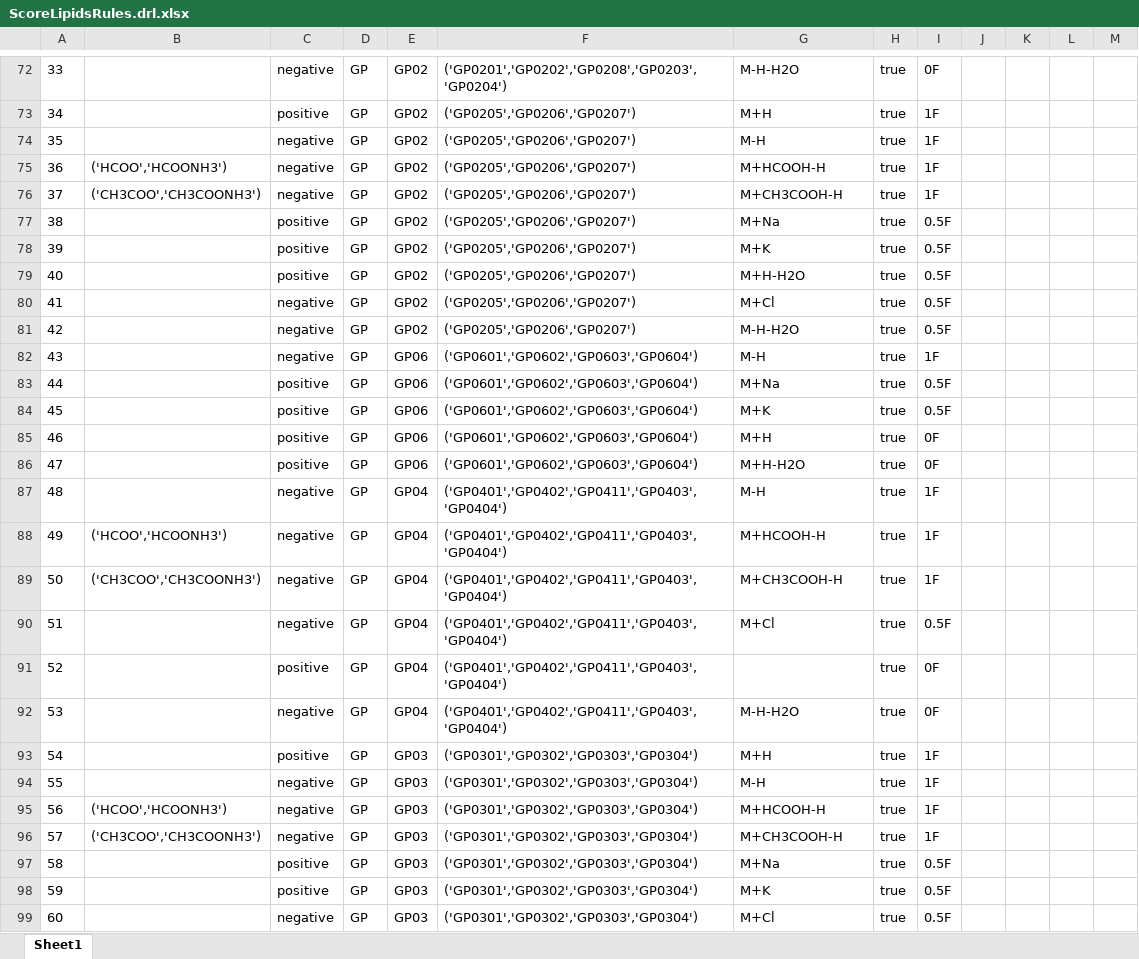
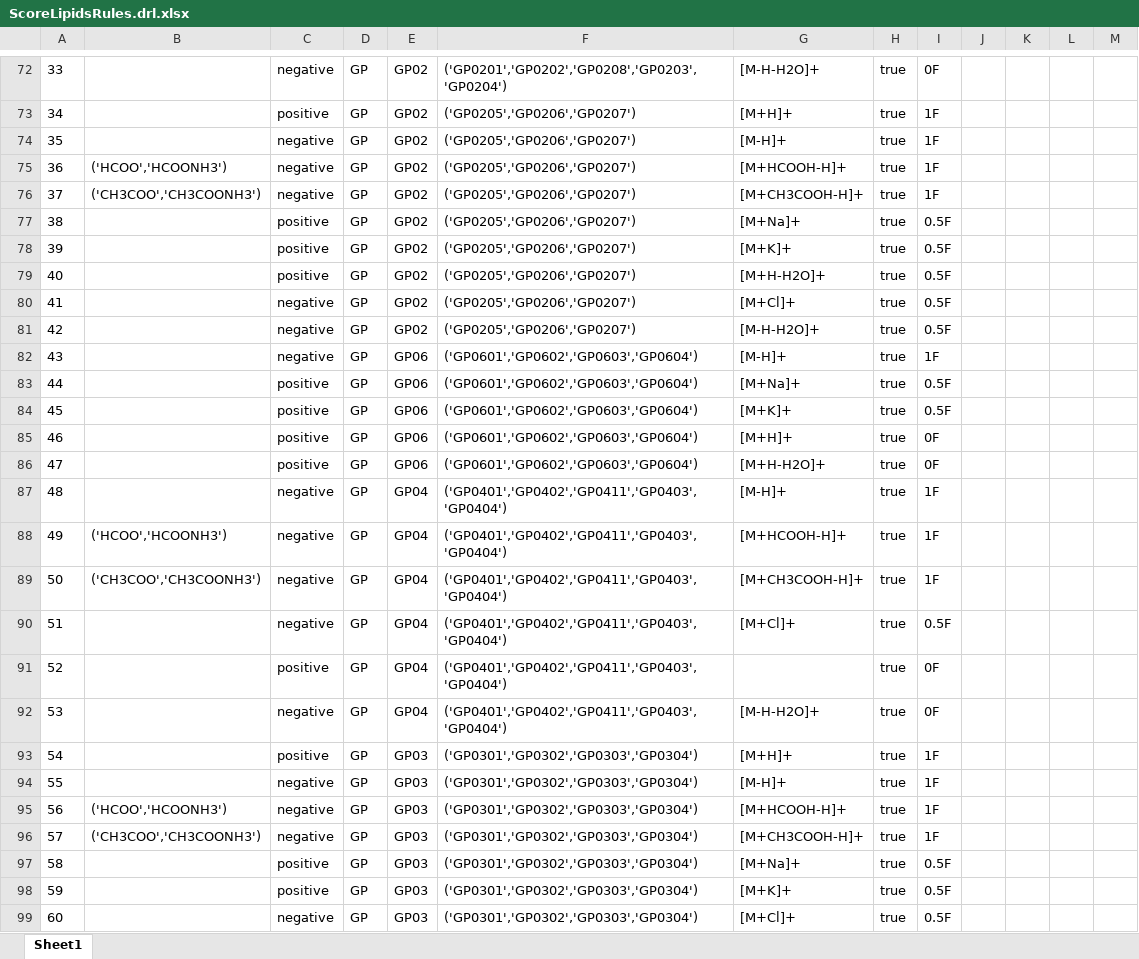
Before and after one commit to ceu-biolab/cmm-springboot, an Excel workbook: src/main/resources/ceu/biolab/cmm/scoreAnnotations/model/ScoreLipidsRules.drl.xlsx, sheet Sheet1, drawn as a sheet; only a part is shown, gaps mark what is left out; values as stored, in another font and other column widths than the file's, no borders; charts and pictures not drawn; the diff covers the shown part only; the diff names each change by its address in the sheet, - before the commit and + after, or states it on an @@ line.

```diff
--- a/src/main/resources/ceu/biolab/cmm/scoreAnnotations/model/ScoreLipidsRules.drl.xlsx (sheet Sheet1)
+++ b/src/main/resources/ceu/biolab/cmm/scoreAnnotations/model/ScoreLipidsRules.drl.xlsx (sheet Sheet1)
-G72: M-H-H2O
+G72: [M-H-H2O]+
-G73: M+H
+G73: [M+H]+
-G74: M-H
+G74: [M-H]+
-G75: M+HCOOH-H
+G75: [M+HCOOH-H]+
-G76: M+CH3COOH-H
+G76: [M+CH3COOH-H]+
-G77: M+Na
+G77: [M+Na]+
-G78: M+K
+G78: [M+K]+
-G79: M+H-H2O
+G79: [M+H-H2O]+
-G80: M+Cl
+G80: [M+Cl]+
-G81: M-H-H2O
+G81: [M-H-H2O]+
-G82: M-H
+G82: [M-H]+
-G83: M+Na
+G83: [M+Na]+
-G84: M+K
+G84: [M+K]+
-G85: M+H
+G85: [M+H]+
-G86: M+H-H2O
+G86: [M+H-H2O]+
-G87: M-H
+G87: [M-H]+
-G88: M+HCOOH-H
+G88: [M+HCOOH-H]+
-G89: M+CH3COOH-H
+G89: [M+CH3COOH-H]+
-G90: M+Cl
+G90: [M+Cl]+
-G92: M-H-H2O
+G92: [M-H-H2O]+
-G93: M+H
+G93: [M+H]+
-G94: M-H
+G94: [M-H]+
-G95: M+HCOOH-H
+G95: [M+HCOOH-H]+
-G96: M+CH3COOH-H
+G96: [M+CH3COOH-H]+
-G97: M+Na
+G97: [M+Na]+
-G98: M+K
+G98: [M+K]+
-G99: M+Cl
+G99: [M+Cl]+
```
Also changed, not shown: 97 edited cells and cell formats elsewhere in this sheet, charts or pictures, 5 other files.
